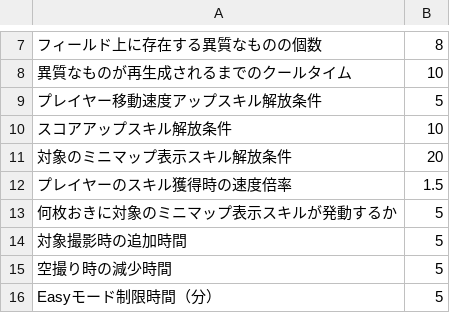
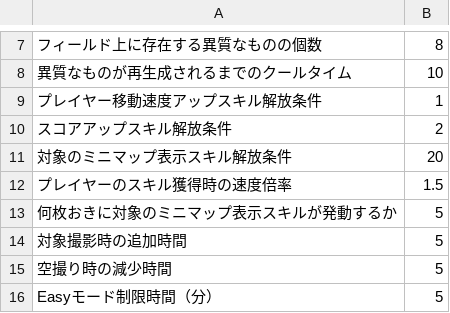
Before and after one commit to YutoNishi0000/40hoursCreationTeamB, a CSV file: Assets/Resources/FOCUS.csv, drawn as a sheet; only a part is shown, gaps mark what is left out.

```diff
--- a/Assets/Resources/FOCUS.csv
+++ b/Assets/Resources/FOCUS.csv
@@ -8,4 +8,4 @@
 異質なものが再生成されるまでのクールタイム,10
-プレイヤー移動速度アップスキル解放条件,5
-スコアアップスキル解放条件,10
+プレイヤー移動速度アップスキル解放条件,1
+スコアアップスキル解放条件,2
 対象のミニマップ表示スキル解放条件,20
```
Also changed, not shown: 2 other files.
